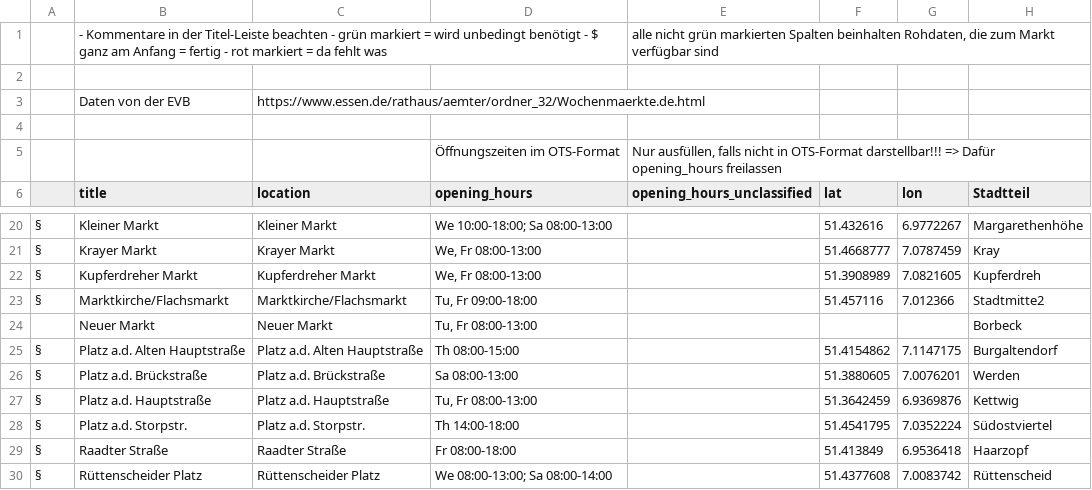
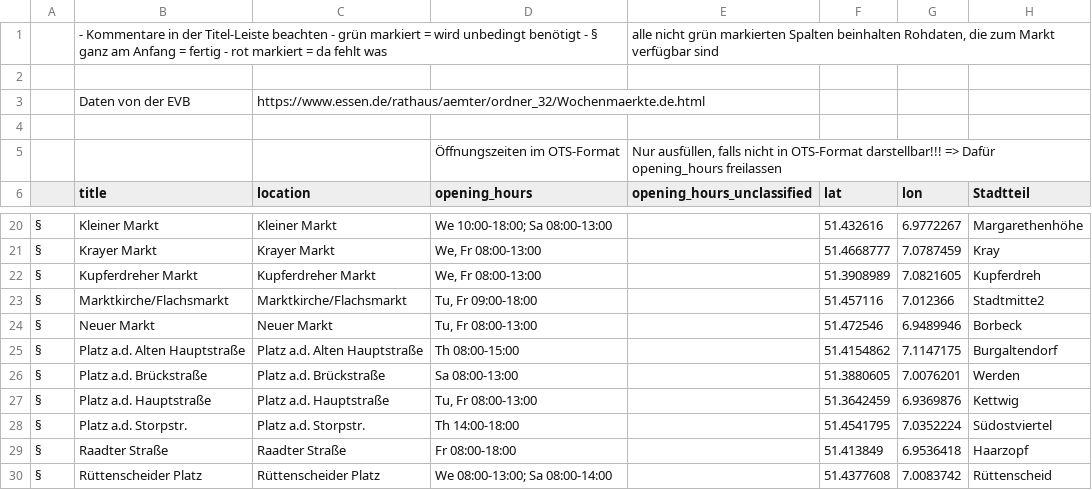
Before and after one commit to CodeforRuhrgebiet/wo-ist-markt-google-spreadsheet-parser, a TSV file: raw/essen.tsv, drawn as a sheet; only a part is shown, gaps mark what is left out; the diff names each change by its address in the sheet, - before the commit and + after, or states it on an @@ line.

```diff
--- a/raw/essen.tsv
+++ b/raw/essen.tsv
-B1 (title): …benötigt - $ ganz am…
+B1 (title): …benötigt - § ganz am…
-A24: (empty)
+A24: §
-F24 (lat): (empty)
+F24 (lat): 51.472546
-G24 (lon): (empty)
+G24 (lon): 6.9489946
```
Also changed, not shown: raw/witten.tsv, 1 other file.
